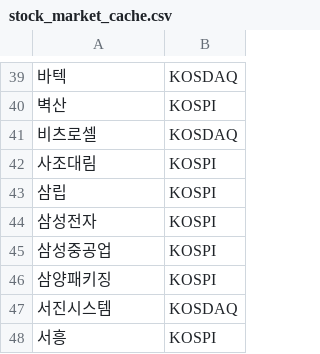
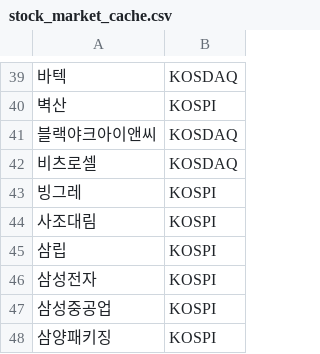
Before and after one commit to frel7022-png/orchestra, a CSV file: stock_market_cache.csv, drawn as a sheet; only a part is shown, gaps mark what is left out; the shorter side is filled out with more unchanged rows; the diff names each change by its address in the sheet, - before the commit and + after, or states it on an @@ line.

```diff
--- a/stock_market_cache.csv
+++ b/stock_market_cache.csv
+row 41: 블랙야크아이앤씨 | KOSDAQ
+row 43: 빙그레 | KOSPI
```
Also changed, not shown: asset_history.csv, bigcap_history.csv, 4 other files.
